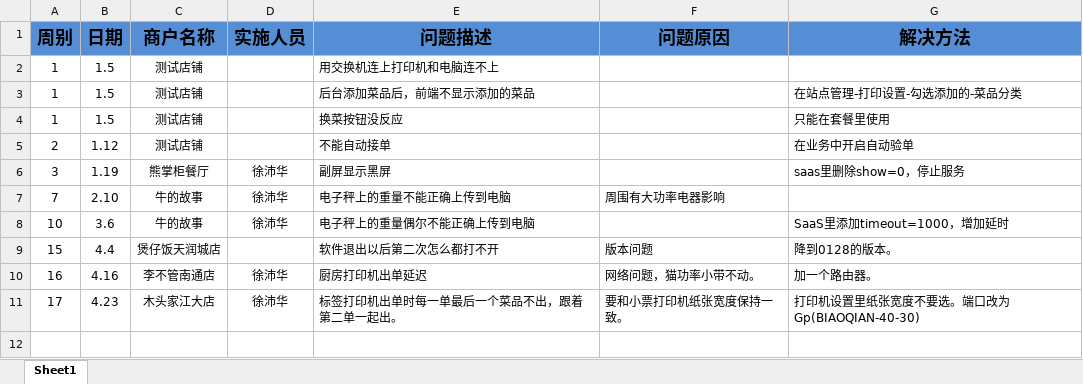
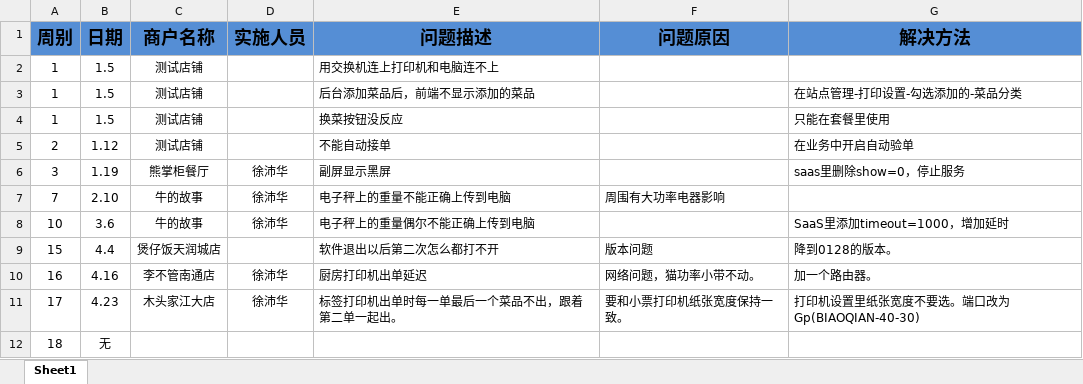
Before and after one commit to zhanglei601396810/NanJing, an Excel workbook: 问题记录/《项目问题记录表》-南京实施部-徐沛华.xlsx, sheet Sheet1, drawn as a sheet; values as stored, in another font and other column widths than the file's, no borders; the diff names each change by its address in the sheet, - before the commit and + after, or states it on an @@ line.

Commit message:
徐沛华

```diff
--- a/问题记录/《项目问题记录表》-南京实施部-徐沛华.xlsx (sheet Sheet1)
+++ b/问题记录/《项目问题记录表》-南京实施部-徐沛华.xlsx (sheet Sheet1)
+row 12: 18 | 无
```
